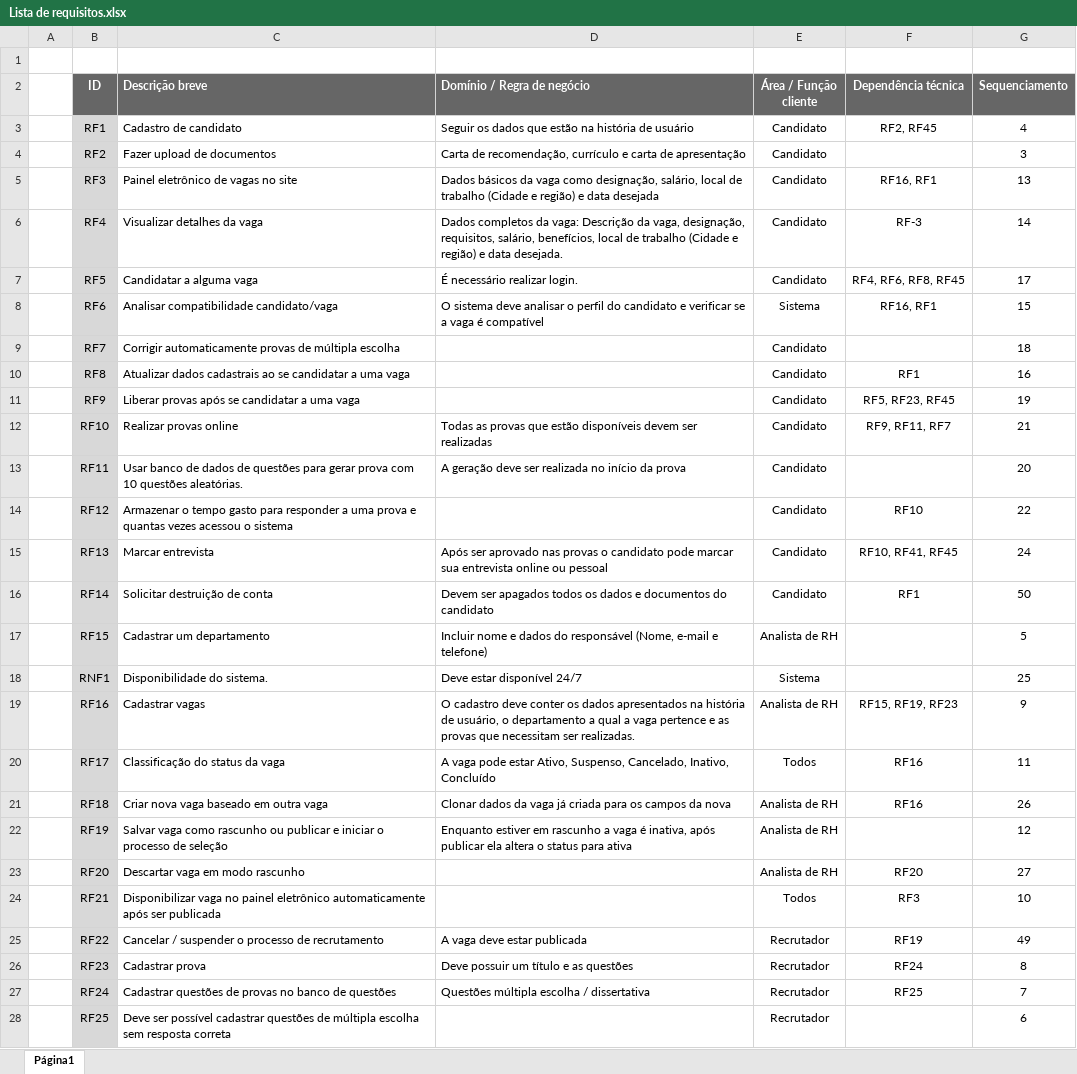
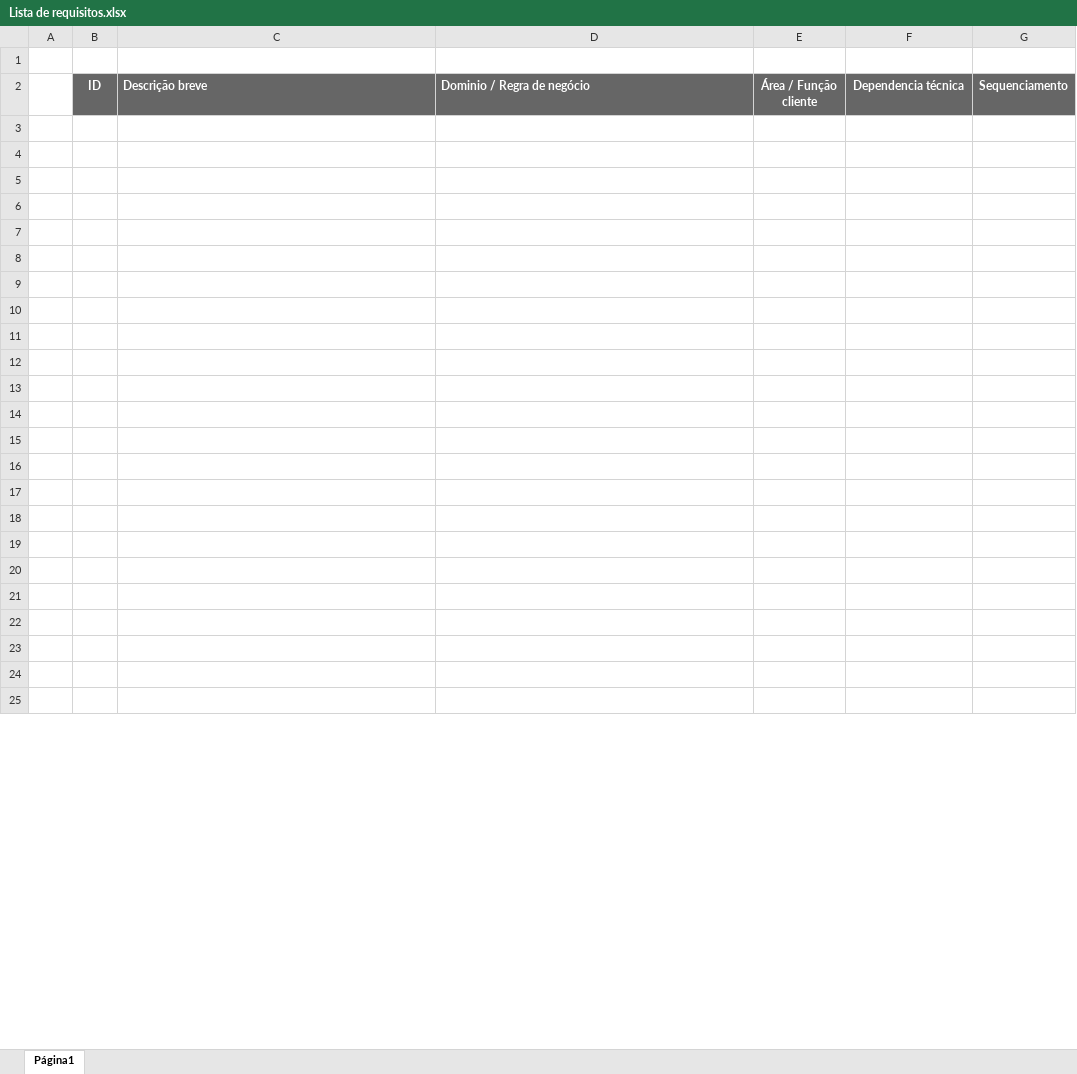
Before and after one commit to Capelinha/AM, an Excel workbook: Documentos/Modelos/Lista de requisitos.xlsx, sheet Página1, drawn as a sheet; only a part is shown; values as stored, in another font and other column widths than the file's, no borders; charts and pictures not drawn; removed rows and columns are numbered as before the commit, all else as after; the diff covers the shown part only; the diff names each change by its address in the sheet, - before the commit and + after, or states it on an @@ line.

```diff
--- a/Documentos/Modelos/Lista de requisitos.xlsx (sheet Página1)
+++ b/Documentos/Modelos/Lista de requisitos.xlsx (sheet Página1)
-D2: Domínio / Regra de negócio
+D2: Dominio / Regra de negócio
-F2: Dependência técnica
+F2: Dependencia técnica
-row 3:  | RF1 | Cadastro de candidato | Seguir os dados que estão na história de usuário | Candidato | RF2, RF45 | 4
+row 3: (empty)
-B3:B25 fill: #D8D8D8
+B3:B25 fill: none
-row 4:  | RF2 | Fazer upload de documentos | Carta de recomendação, currículo e carta de apresentação | Candidato |  | 3
+row 4: (empty)
-row 5:  | RF3 | Painel eletrônico de vagas no site | Dados básicos da vaga como designação, salário, local de trabalho (Cidade e região) e data desejada | Candidato | RF16, RF1 | 13
+row 5: (empty)
-row 6:  | RF4 | Visualizar detalhes da vaga | Dados completos da vaga: Descrição da vaga, designação, requisitos, salário, benefícios, local de trabalho (Cidade e região) e data desejada. | Candidato | RF-3 | 14
+row 6: (empty)
-row 7:  | RF5 | Candidatar a alguma vaga | É necessário realizar login. | Candidato | RF4, RF6, RF8, RF45 | 17
+row 7: (empty)
-row 8:  | RF6 | Analisar compatibilidade candidato/vaga | O sistema deve analisar o perfil do candidato e verificar se a vaga é compatível | Sistema | RF16, RF1 | 15
+row 8: (empty)
-row 9:  | RF7 | Corrigir automaticamente provas de múltipla escolha |  | Candidato |  | 18
+row 9: (empty)
-row 10:  | RF8 | Atualizar dados cadastrais ao se candidatar a uma vaga |  | Candidato | RF1 | 16
+row 10: (empty)
-row 11:  | RF9 | Liberar provas após se candidatar a uma vaga |  | Candidato | RF5, RF23, RF45 | 19
+row 11: (empty)
-row 12:  | RF10 | Realizar provas online | Todas as provas que estão disponíveis devem ser realizadas | Candidato | RF9, RF11, RF7 | 21
+row 12: (empty)
-row 13:  | RF11 | Usar banco de dados de questões para gerar prova com 10 questões aleatórias. | A geração deve ser realizada no início da prova | Candidato |  | 20
+row 13: (empty)
-row 14:  | RF12 | Armazenar o tempo gasto para responder a uma prova e quantas vezes acessou o sistema |  | Candidato | RF10 | 22
+row 14: (empty)
-row 15:  | RF13 | Marcar entrevista | Após ser aprovado nas provas o candidato pode marcar sua entrevista online ou pessoal | Candidato | RF10, RF41, RF45 | 24
+row 15: (empty)
-row 16:  | RF14 | Solicitar destruição de conta | Devem ser apagados todos os dados e documentos do candidato | Candidato | RF1 | 50
+row 16: (empty)
-row 17:  | RF15 | Cadastrar um departamento | Incluir nome e dados do responsável (Nome, e-mail e telefone) | Analista de RH |  | 5
+row 17: (empty)
-row 18:  | RNF1 | Disponibilidade do sistema. | Deve estar disponível 24/7 | Sistema |  | 25
+row 18: (empty)
-row 19:  | RF16 | Cadastrar vagas | O cadastro deve conter os dados apresentados na história de usuário, o departamento a qual a vaga pertence e as provas que necessitam ser realizadas. | Analista de RH | RF15, RF19, RF23 | 9
+row 19: (empty)
-row 20:  | RF17 | Classificação do status da vaga | A vaga pode estar Ativo, Suspenso, Cancelado, Inativo, Concluído | Todos | RF16 | 11
+row 20: (empty)
-row 21:  | RF18 | Criar nova vaga baseado em outra vaga | Clonar dados da vaga já criada para os campos da nova | Analista de RH | RF16 | 26
+row 21: (empty)
-row 22:  | RF19 | Salvar vaga como rascunho ou publicar e iniciar o processo de seleção | Enquanto estiver em rascunho a vaga é inativa, após publicar ela altera o status para ativa | Analista de RH |  | 12
+row 22: (empty)
-row 23:  | RF20 | Descartar vaga em modo rascunho |  | Analista de RH | RF20 | 27
+row 23: (empty)
-row 24:  | RF21 | Disponibilizar vaga no painel eletrônico automaticamente após ser publicada |  | Todos | RF3 | 10
+row 24: (empty)
-row 25:  | RF22 | Cancelar / suspender o processo de recrutamento | A vaga deve estar publicada | Recrutador | RF19 | 49
+row 25: (empty)
-row 26:  | RF23 | Cadastrar prova | Deve possuir um título e as questões | Recrutador | RF24 | 8
-row 27:  | RF24 | Cadastrar questões de provas no banco de questões | Questões múltipla escolha / dissertativa | Recrutador | RF25 | 7
-row 28:  | RF25 | Deve ser possível cadastrar questões de múltipla escolha sem resposta correta |  | Recrutador |  | 6
```
Also changed, not shown: 2 added rows, 25 removed rows, 1 edited cell and cell formats elsewhere in this sheet, charts or pictures, 19 other files.
